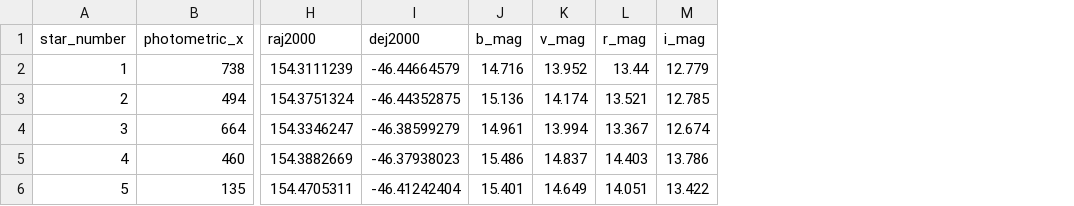
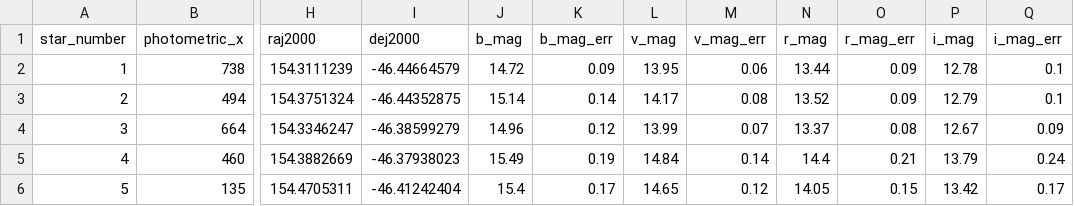
Before and after one commit to evgenyneu/asp3231_project, a CSV file: code/060_find_magnitudes/data/reference_stars_magnitudes.csv, drawn as a sheet; only a part is shown, gaps mark what is left out; addresses are those after the commit; the diff names each change by its address in the sheet, - before the commit and + after, or states it on an @@ line.

```diff
--- a/code/060_find_magnitudes/data/reference_stars_magnitudes.csv
+++ b/code/060_find_magnitudes/data/reference_stars_magnitudes.csv
+column K (b_mag_err), rows 2-6: 0.09 | 0.14 | 0.12 | 0.19 | 0.17
+column M (v_mag_err), rows 2-6: 0.06 | 0.08 | 0.07 | 0.14 | 0.12
+column O (r_mag_err), rows 2-6: 0.09 | 0.09 | 0.08 | 0.21 | 0.15
+column Q (i_mag_err), rows 2-6: 0.1 | 0.1 | 0.09 | 0.24 | 0.17
-J2 (b_mag): 14.716
+J2 (b_mag): 14.72
-L2 (v_mag): 13.952
+L2 (v_mag): 13.95
-P2 (i_mag): 12.779
+P2 (i_mag): 12.78
-J3 (b_mag): 15.136
+J3 (b_mag): 15.14
-L3 (v_mag): 14.174
+L3 (v_mag): 14.17
-N3 (r_mag): 13.521
+N3 (r_mag): 13.52
-P3 (i_mag): 12.785
+P3 (i_mag): 12.79
-J4 (b_mag): 14.961
+J4 (b_mag): 14.96
-L4 (v_mag): 13.994
+L4 (v_mag): 13.99
-N4 (r_mag): 13.367
+N4 (r_mag): 13.37
-P4 (i_mag): 12.674
+P4 (i_mag): 12.67
-J5 (b_mag): 15.486
+J5 (b_mag): 15.49
-L5 (v_mag): 14.837
+L5 (v_mag): 14.84
-N5 (r_mag): 14.403
+N5 (r_mag): 14.4
-P5 (i_mag): 13.786
+P5 (i_mag): 13.79
-J6 (b_mag): 15.401
+J6 (b_mag): 15.4
-L6 (v_mag): 14.649
+L6 (v_mag): 14.65
-N6 (r_mag): 14.051
+N6 (r_mag): 14.05
-P6 (i_mag): 13.422
+P6 (i_mag): 13.42
```
Also changed, not shown: code/060_find_magnitudes/data/magnitudes.csv, 15 other files.
